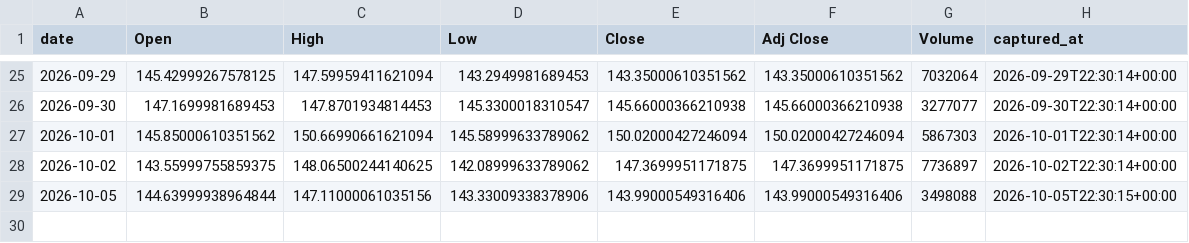
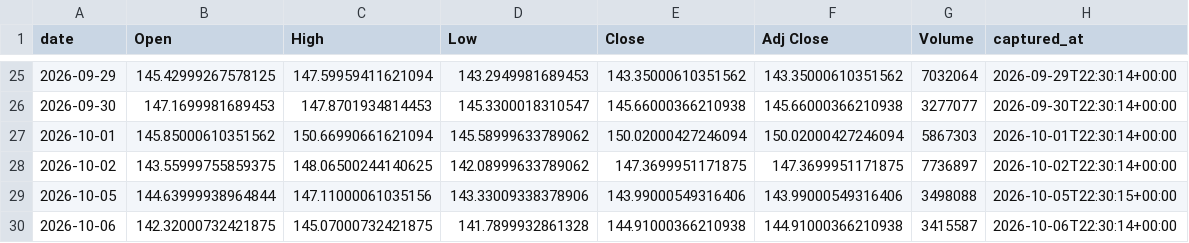
Before and after one commit to holdoutgroot-tech/holdout-ledger, a CSV file: ledger/prices/daily/USO.csv, drawn as a sheet; only a part is shown, gaps mark what is left out.

Commit message:
ledger sync (33 files)

```diff
--- a/ledger/prices/daily/USO.csv
+++ b/ledger/prices/daily/USO.csv
@@ -29 +29,2 @@ date,Open,High,Low,Close,Adj Close,Volume,captured_at
 2026-10-05,144.63999938964844,147.11000061035156,143.33009338378906,143.99000549316406,143.99000549316406,3498088,2026-10-05T22:30:15+00:00
+2026-10-06,142.32000732421875,145.07000732421875,141.7899932861328,144.91000366210938,144.91000366210938,3415587,2026-10-06T22:30:14+00:00
```
Also changed, not shown: ledger/prices/daily/CPER.csv, ledger/prices/daily/FXB.csv, 30 other files.
